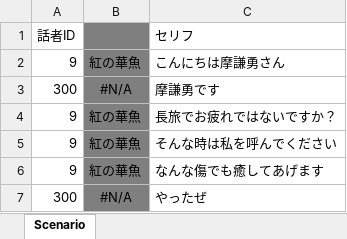
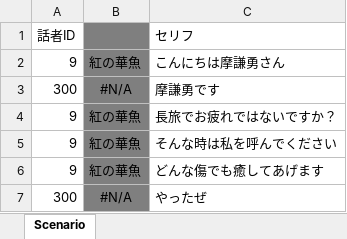
Before and after one commit to KobayashiMaito/JJC_SocialGame_2023, an Excel workbook: ETC/FixData/2_Scenario/Scenario029.xlsm, sheet Scenario, drawn as a sheet; values as stored, in another font and other column widths than the file's, no borders; the diff names each change by its address in the sheet, - before the commit and + after, or states it on an @@ line.

```diff
--- a/ETC/FixData/2_Scenario/Scenario029.xlsm (sheet Scenario)
+++ b/ETC/FixData/2_Scenario/Scenario029.xlsm (sheet Scenario)
-C6 (セリフ): なんな傷でも癒してあげます
+C6 (セリフ): どんな傷でも癒してあげます
```
Also changed, not shown: ETC/FixData/2_Scenario/Scenario009.xlsm.
